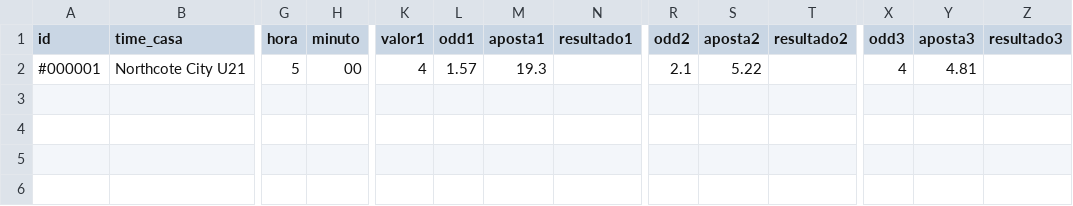
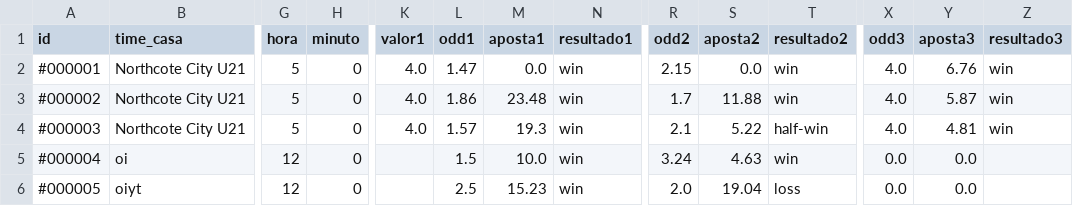
Before and after one commit to seblutzer/Gerenciador-Apostas-Esportivas, a CSV file: Apostas.csv, drawn as a sheet; only a part is shown, gaps mark what is left out; rows hold the shown columns only; the diff names each change by its address in the sheet, - before the commit and + after, or states it on an @@ line.

```diff
--- a/Apostas.csv
+++ b/Apostas.csv
-H2 (minuto): 00
+H2 (minuto): 0
-K2 (valor1): 4
+K2 (valor1): 4.0
-L2 (odd1): 1.57
+L2 (odd1): 1.47
-M2 (aposta1): 19.3
+M2 (aposta1): 0.0
-N2 (resultado1): (empty)
+N2 (resultado1): win
-R2 (odd2): 2.1
+R2 (odd2): 2.15
-S2 (aposta2): 5.22
+S2 (aposta2): 0.0
-T2 (resultado2): (empty)
+T2 (resultado2): win
-X2 (odd3): 4
+X2 (odd3): 4.0
-Y2 (aposta3): 4.81
+Y2 (aposta3): 6.76
-Z2 (resultado3): (empty)
+Z2 (resultado3): win
+row 3: #000002 | Northcote City U21 | 5 | 0 | 4.0 | 1.86 | 23.48 | win | 1.7 | 11.88 | win | 4.0 | 5.87 | win
+row 4: #000003 | Northcote City U21 | 5 | 0 | 4.0 | 1.57 | 19.3 | win | 2.1 | 5.22 | half-win | 4.0 | 4.81 | win
+row 5: #000004 | oi | 12 | 0 |  | 1.5 | 10.0 | win | 3.24 | 4.63 | win | 0.0 | 0.0
+row 6: #000005 | oiyt | 12 | 0 |  | 2.5 | 15.23 | win | 2.0 | 19.04 | loss | 0.0 | 0.0
```
Also changed, not shown: 8 other files.
